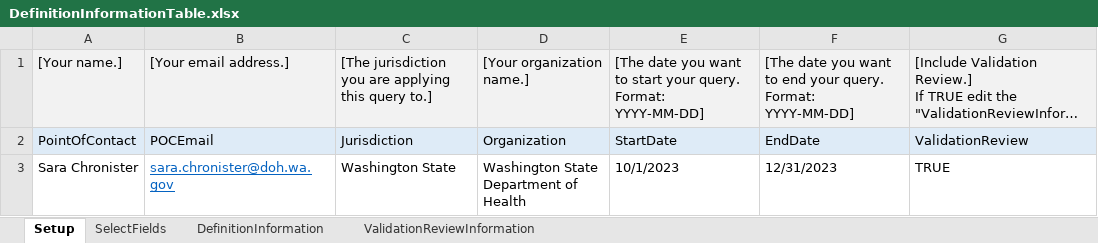
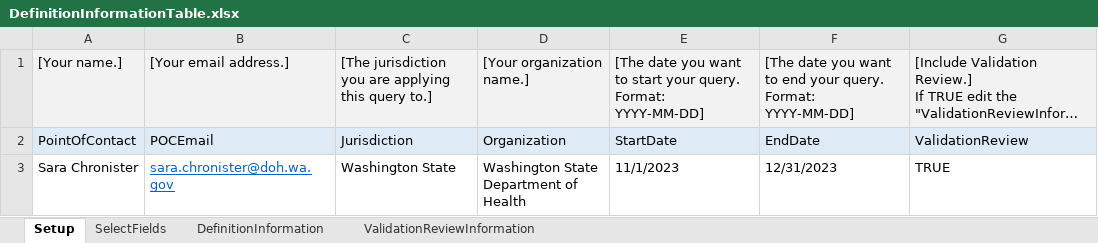
Before and after one commit to sara-chronister/syndrome-definition-evaluation, an Excel workbook: DefinitionInformationTable.xlsx, sheet Setup, drawn as a sheet; long unchanged cells end in …; values as stored, in another font and other column widths than the file's, no borders; the diff names each change by its address in the sheet, - before the commit and + after, or states it on an @@ line.

Commit message:
Update Template excel file

```diff
--- a/DefinitionInformationTable.xlsx (sheet Setup)
+++ b/DefinitionInformationTable.xlsx (sheet Setup)
-E3: 10/1/2023
+E3: 11/1/2023
```
